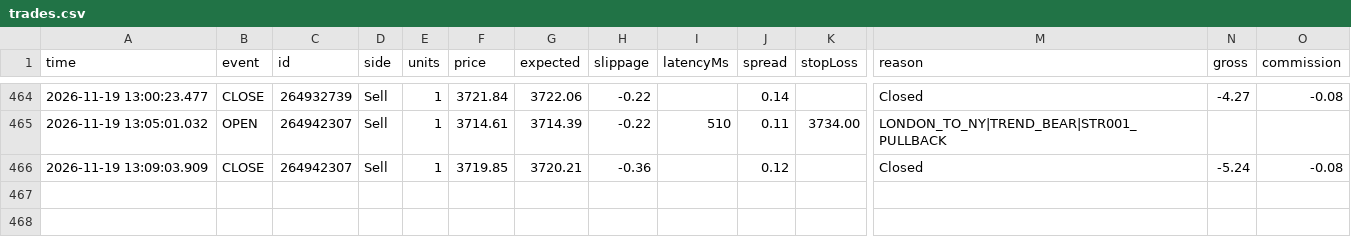
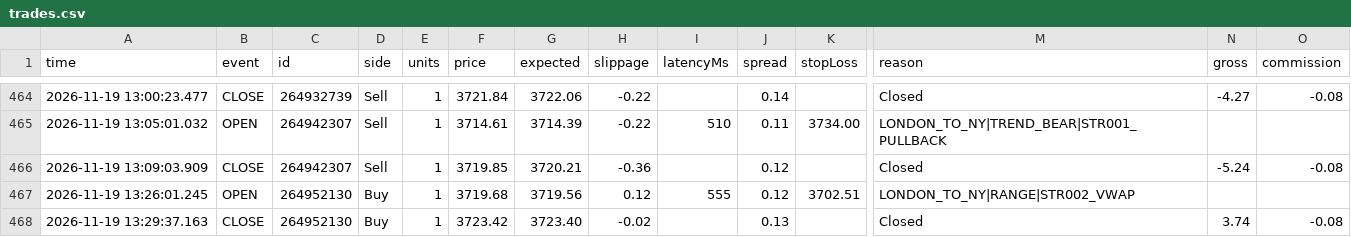
Before and after one commit to piyavutkkl-ch/tgrockza55-ai-cbot-backtest-lab, a CSV file: data/live/XAUUSD/trades.csv, drawn as a sheet; only a part is shown, gaps mark what is left out; rows hold the shown columns only; the diff names each change by its address in the sheet, - before the commit and + after, or states it on an @@ line.

Commit message:
chore(live): sync verified trade telemetry (N=419)

```diff
--- a/data/live/XAUUSD/trades.csv
+++ b/data/live/XAUUSD/trades.csv
+row 467: 2026-11-19 13:26:01.245 | OPEN | 264952130 | Buy | 1 | 3719.68 | 3719.56 | 0.12 | 555 | 0.12 | 3702.51 | LONDON_TO_NY|RANGE|STR002_VWAP
+row 468: 2026-11-19 13:29:37.163 | CLOSE | 264952130 | Buy | 1 | 3723.42 | 3723.40 | -0.02 |  | 0.13 |  | Closed | 3.74 | -0.08
```
Also changed, not shown: 15 other files.
